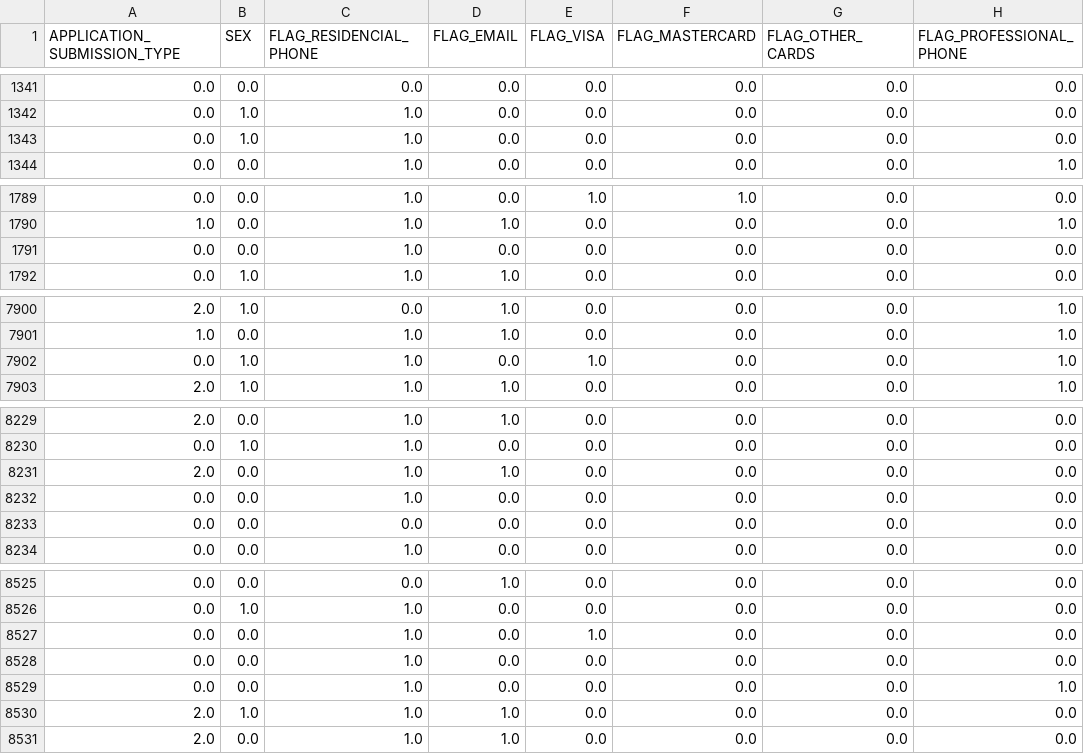
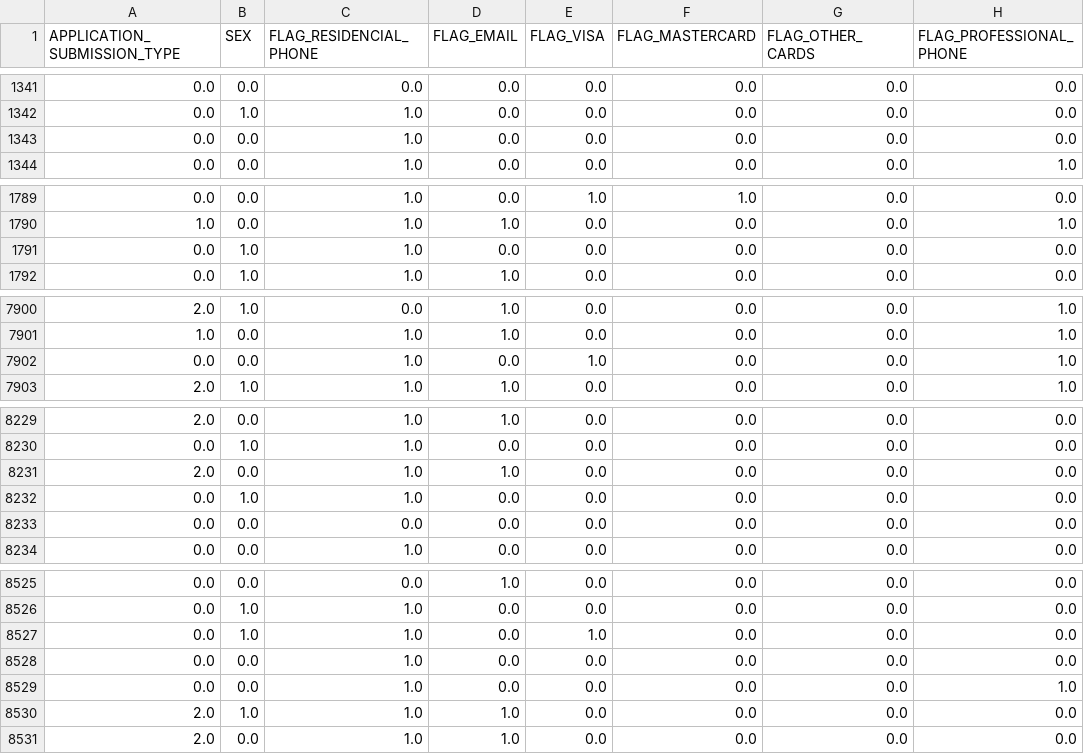
Before and after one commit to alkimer/CreditRiskAnalysisProject, a CSV file: data/processed/interim/X_val_binary.csv, drawn as a sheet; only a part is shown, gaps mark what is left out; the diff covers the shown part only.

Commit message:
process_all_features.py now have balancing

```diff
--- a/data/processed/interim/X_val_binary.csv
+++ b/data/processed/interim/X_val_binary.csv
@@ -1342,3 +1342,3 @@ APPLICATION_SUBMISSION_TYPE,SEX,FLAG_RESIDENCIAL_PHONE,FLAG_EMAIL,FLAG_VISA,FLAG
 0.0,1.0,1.0,0.0,0.0,0.0,0.0,0.0
-0.0,1.0,1.0,0.0,0.0,0.0,0.0,0.0
+0.0,0.0,1.0,0.0,0.0,0.0,0.0,0.0
 0.0,0.0,1.0,0.0,0.0,0.0,0.0,1.0
@@ -1790,3 +1790,3 @@ APPLICATION_SUBMISSION_TYPE,SEX,FLAG_RESIDENCIAL_PHONE,FLAG_EMAIL,FLAG_VISA,FLAG
 1.0,0.0,1.0,1.0,0.0,0.0,0.0,1.0
-0.0,0.0,1.0,0.0,0.0,0.0,0.0,0.0
+0.0,1.0,1.0,0.0,0.0,0.0,0.0,0.0
 0.0,1.0,1.0,1.0,0.0,0.0,0.0,0.0
@@ -7901,3 +7901,3 @@ APPLICATION_SUBMISSION_TYPE,SEX,FLAG_RESIDENCIAL_PHONE,FLAG_EMAIL,FLAG_VISA,FLAG
 1.0,0.0,1.0,1.0,0.0,0.0,0.0,1.0
-0.0,1.0,1.0,0.0,1.0,0.0,0.0,1.0
+0.0,0.0,1.0,0.0,1.0,0.0,0.0,1.0
 2.0,1.0,1.0,1.0,0.0,0.0,0.0,1.0
@@ -8231,3 +8231,3 @@ APPLICATION_SUBMISSION_TYPE,SEX,FLAG_RESIDENCIAL_PHONE,FLAG_EMAIL,FLAG_VISA,FLAG
 2.0,0.0,1.0,1.0,0.0,0.0,0.0,0.0
-0.0,0.0,1.0,0.0,0.0,0.0,0.0,0.0
+0.0,1.0,1.0,0.0,0.0,0.0,0.0,0.0
 0.0,0.0,0.0,0.0,0.0,0.0,0.0,0.0
@@ -8526,3 +8526,3 @@ APPLICATION_SUBMISSION_TYPE,SEX,FLAG_RESIDENCIAL_PHONE,FLAG_EMAIL,FLAG_VISA,FLAG
 0.0,1.0,1.0,0.0,0.0,0.0,0.0,0.0
-0.0,0.0,1.0,0.0,1.0,0.0,0.0,0.0
+0.0,1.0,1.0,0.0,1.0,0.0,0.0,0.0
 0.0,0.0,1.0,0.0,0.0,0.0,0.0,0.0
```
Also changed, not shown: 3 edited cells elsewhere in this file, 2 other files.
